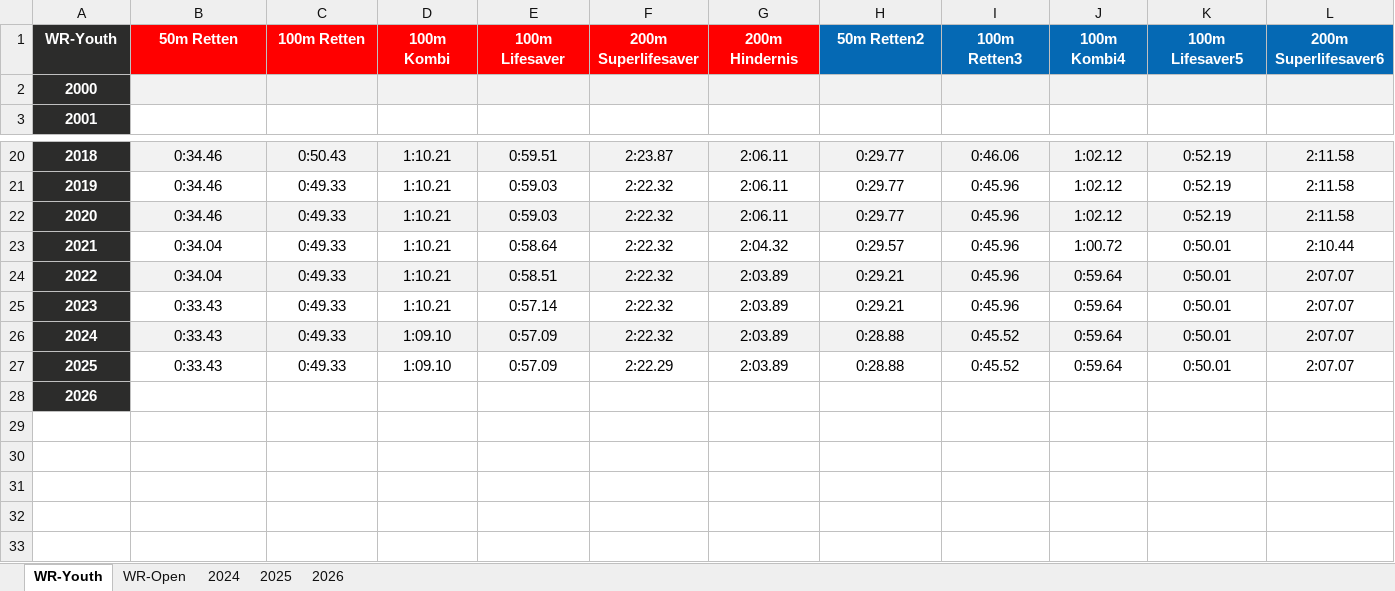
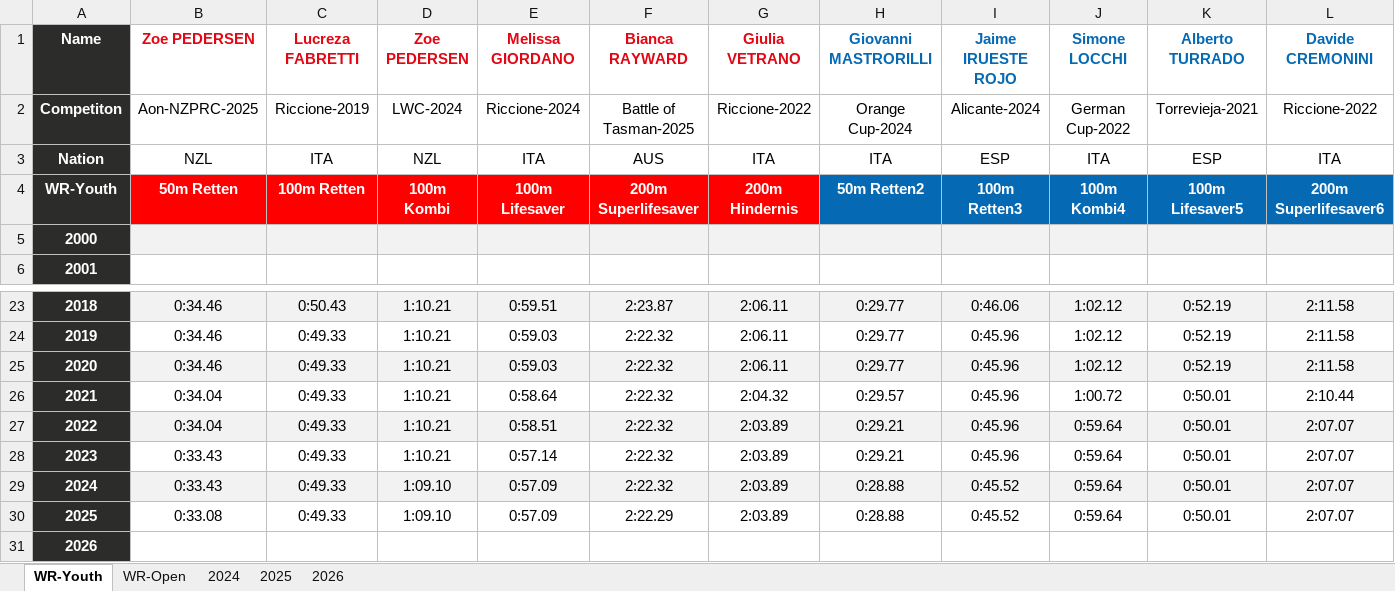
Before and after one commit to jp-gnad/Lifesaving_Baden, an Excel workbook: web2/data/records_kriterien.xlsx, sheet WR-Youth, drawn as a sheet; only a part is shown, gaps mark what is left out; values as stored, in another font and other column widths than the file's, no borders; conditional formats and table styles not drawn; addresses are those after the commit; rows hold the shown columns only; the diff names each change by its address in the sheet, - before the commit and + after, or states it on an @@ line.

```diff
--- a/web2/data/records_kriterien.xlsx (sheet WR-Youth)
+++ b/web2/data/records_kriterien.xlsx (sheet WR-Youth)
+row 1: Name | Zoe PEDERSEN | Lucreza FABRETTI | Zoe PEDERSEN | Melissa GIORDANO | Bianca RAYWARD | Giulia VETRANO | Giovanni MASTRORILLI | Jaime IRUESTE ROJO | Simone LOCCHI | Alberto TURRADO | Davide CREMONINI
+row 2: Competiton | Aon-NZPRC-2025 | Riccione-2019 | LWC-2024 | Riccione-2024 | Battle of Tasman-2025 | Riccione-2022 | Orange Cup-2024 | Alicante-2024 | German Cup-2022 | Torrevieja-2021 | Riccione-2022
+row 3: Nation | NZL | ITA | NZL | ITA | AUS | ITA | ITA | ESP | ITA | ESP | ITA
-B30: 0:33.43
+B30: 0:33.08
```
Also changed, not shown: sheet 2026, sheet WR-Open, formulas that keep their value, 8 other files.
